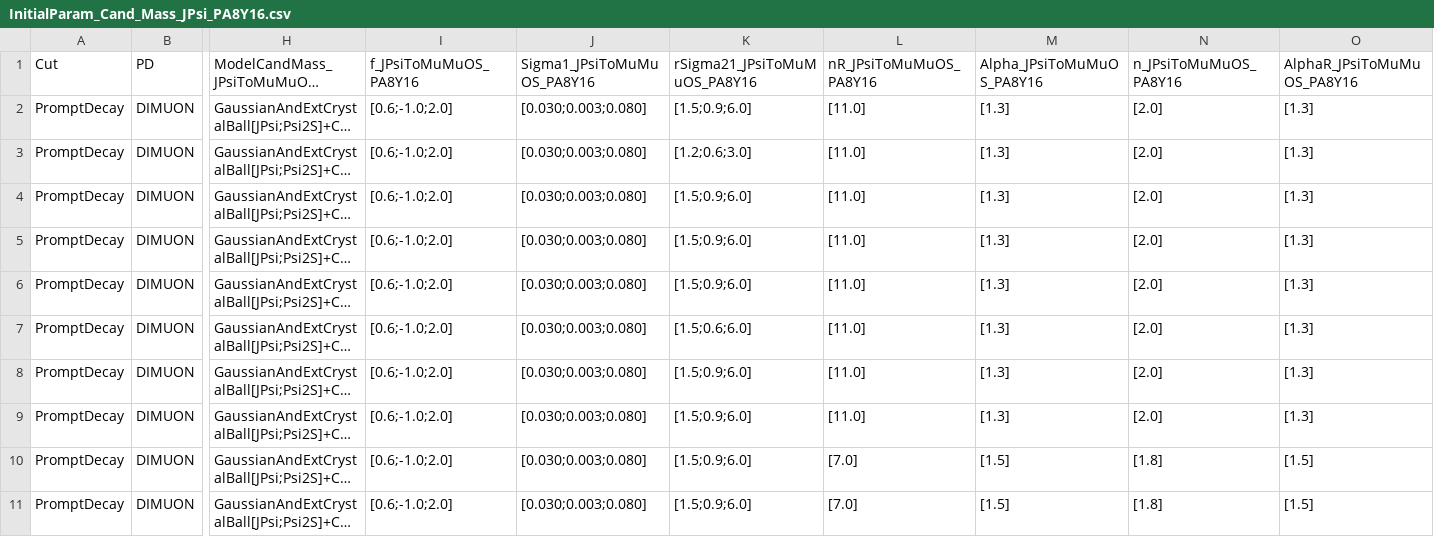
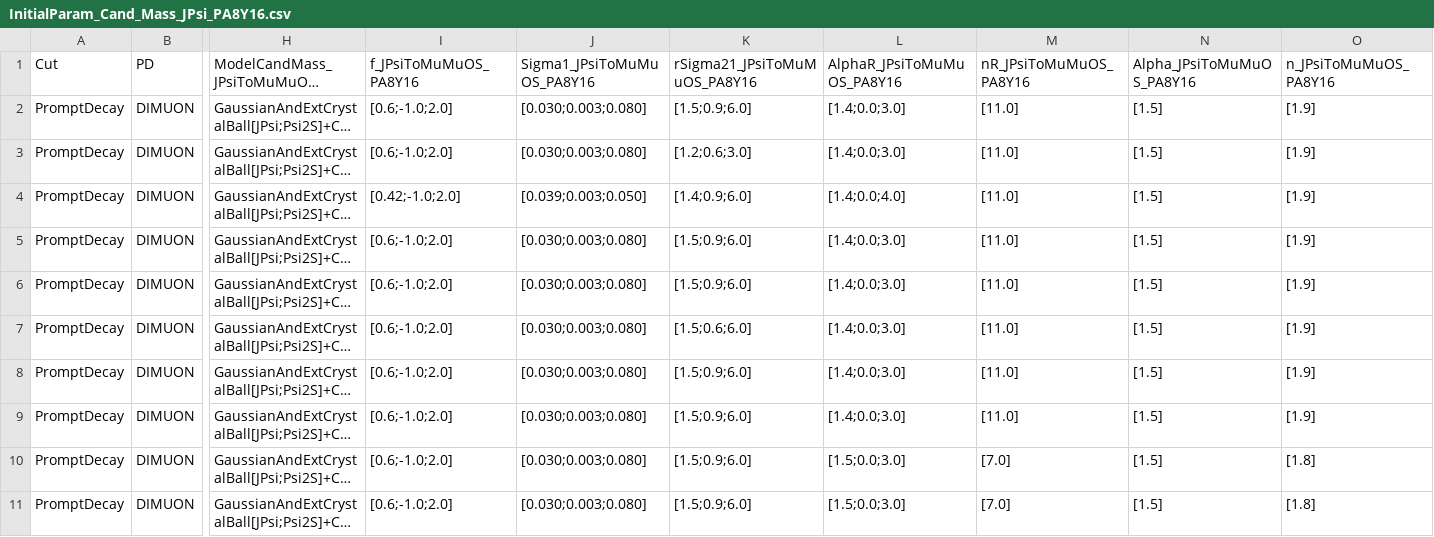
Before and after one commit to stahlleiton/DiMuonAnalysis2019, a CSV file: Fitter/Input/Psi2S/Charmonia_Fit/Prompt_Cut/Nominal/NTrack_15_50/InitialParam_Cand_Mass_JPsi_PA8Y16.csv, drawn as a sheet; only a part is shown, gaps mark what is left out; long unchanged cells end in …; removed rows and columns are numbered as before the commit, all else as after; the diff covers the shown part only; the diff names each change by its address in the sheet, - before the commit and + after, or states it on an @@ line.

```diff
--- a/Fitter/Input/Psi2S/Charmonia_Fit/Prompt_Cut/Nominal/NTrack_15_50/InitialParam_Cand_Mass_JPsi_PA8Y16.csv
+++ b/Fitter/Input/Psi2S/Charmonia_Fit/Prompt_Cut/Nominal/NTrack_15_50/InitialParam_Cand_Mass_JPsi_PA8Y16.csv
+column L (AlphaR_JPsiToMuMuOS_PA8Y16), rows 2-11: [1.4;0.0;3.0] | [1.4;0.0;3.0] | [1.4;0.0;4.0] | [1.4;0.0;3.0] | [1.4;0.0;3.0] | [1.4;0.0;3.0] | [1.4;0.0;3.0] | [1.4;0.0;3.0] | [1.5;0.0;3.0] | [1.5;0.0;3.0]
-column O (AlphaR_JPsiToMuMuOS_PA8Y16), rows 2-11: [1.3] | [1.3] | [1.3] | [1.3] | [1.3] | [1.3] | [1.3] | [1.3] | [1.5] | [1.5]
-N2:N9 (Alpha_JPsiToMuMuOS_PA8Y16): [1.3]
+N2:N9 (Alpha_JPsiToMuMuOS_PA8Y16): [1.5]
-O2:O9 (n_JPsiToMuMuOS_PA8Y16): [2.0]
+O2:O9 (n_JPsiToMuMuOS_PA8Y16): [1.9]
-I4 (f_JPsiToMuMuOS_PA8Y16): [0.6;-1.0;2.0]
+I4 (f_JPsiToMuMuOS_PA8Y16): [0.42;-1.0;2.0]
-J4 (Sigma1_JPsiToMuMuOS_PA8Y16): [0.030;0.003;0.080]
+J4 (Sigma1_JPsiToMuMuOS_PA8Y16): [0.039;0.003;0.050]
-K4 (rSigma21_JPsiToMuMuOS_PA8Y16): [1.5;0.9;6.0]
+K4 (rSigma21_JPsiToMuMuOS_PA8Y16): [1.4;0.9;6.0]
```
Also changed, not shown: 25 edited cells elsewhere in this file, Fitter/Input/Psi2S/Charmonia_Fit/Prompt_Cut/Nominal/Inclusive/InitialParam_Cand_Mass_JPsi_PA8Y16.csv, Fitter/Input/Psi2S/Charmonia_Fit/Prompt_Cut/Nominal/NTrack_120_250/InitialParam_Cand_Mass_JPsi_PA8Y16.csv, 9 other files.
